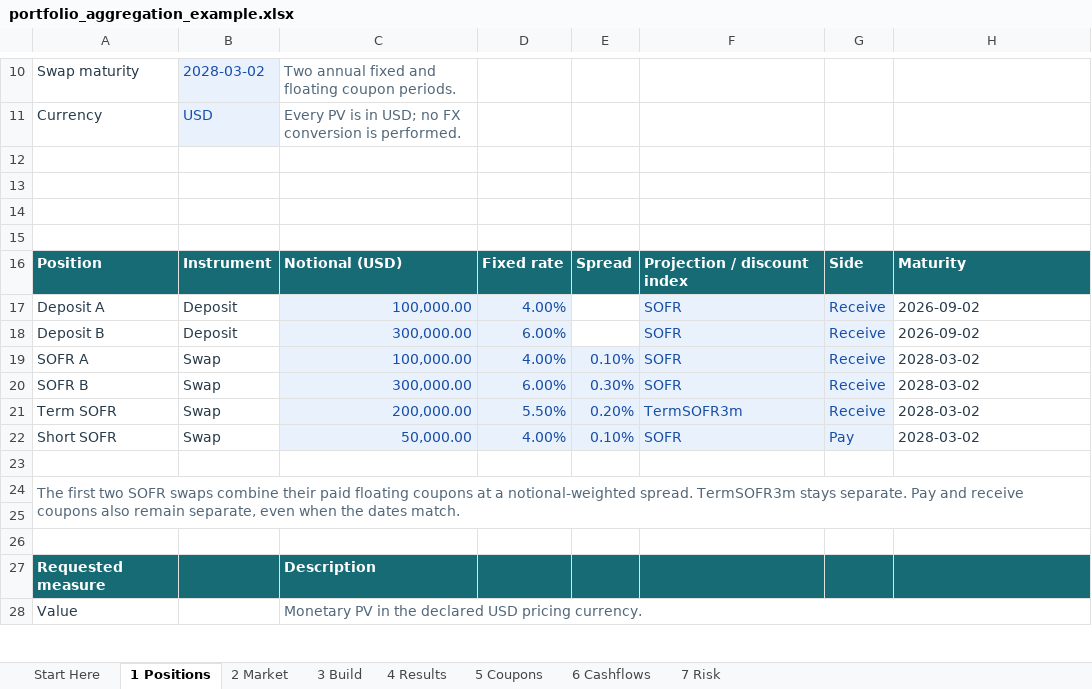
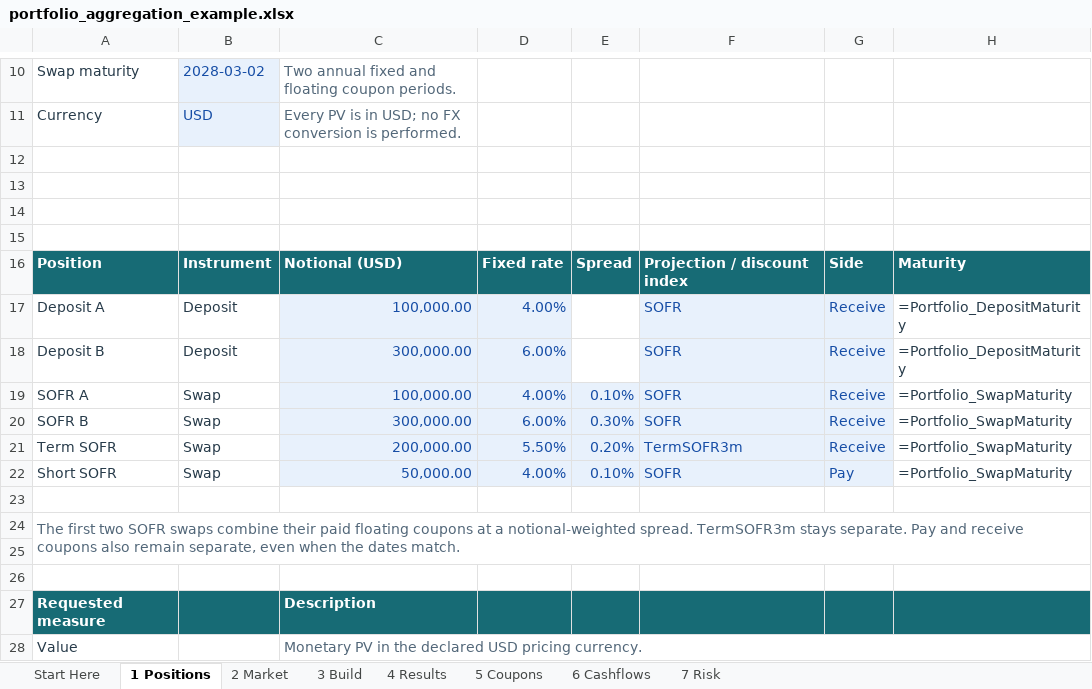
Before and after one commit to jmelo11/quantsupport, an Excel workbook: bindings/excel/examples/portfolio_aggregation_example.xlsx, sheet 1 Positions, drawn as a sheet; only a part is shown, gaps mark what is left out; values as stored, in another font and other column widths than the file's, no borders; formulas without a stored value are shown as written; the diff names each change by its address in the sheet, - before the commit and + after, or states it on an @@ line.

```diff
--- a/bindings/excel/examples/portfolio_aggregation_example.xlsx (sheet 1 Positions)
+++ b/bindings/excel/examples/portfolio_aggregation_example.xlsx (sheet 1 Positions)
-H17:H18: 2026-09-02
+H17:H18: =Portfolio_DepositMaturity
-H19:H22: 2028-03-02
+H19:H22: =Portfolio_SwapMaturity
```
Also changed, not shown: sheet 3 Build, sheet 6 Cashflows, sheet 2 Market, sheet 4 Results, sheet 7 Risk, sheet 5 Coupons, bindings/excel/examples/bond_pricing_example.xlsx, bindings/excel/examples/context_pricing_example.xlsx, 18 other files.
